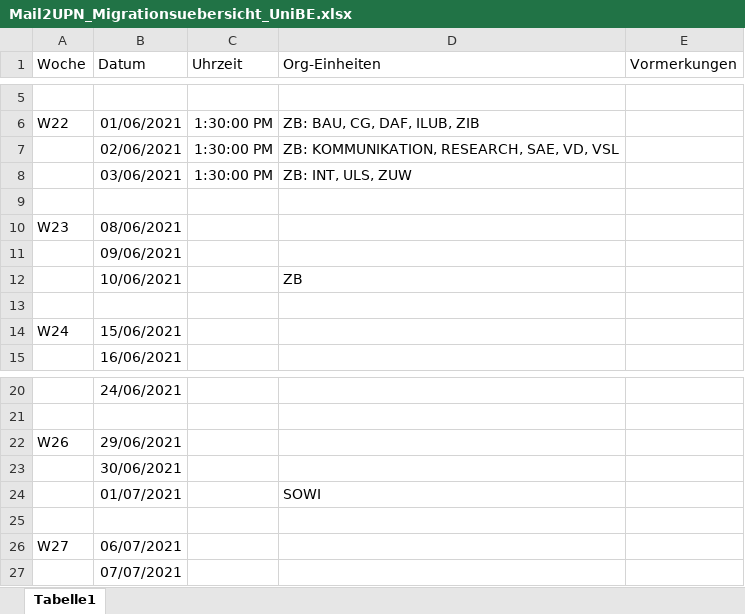
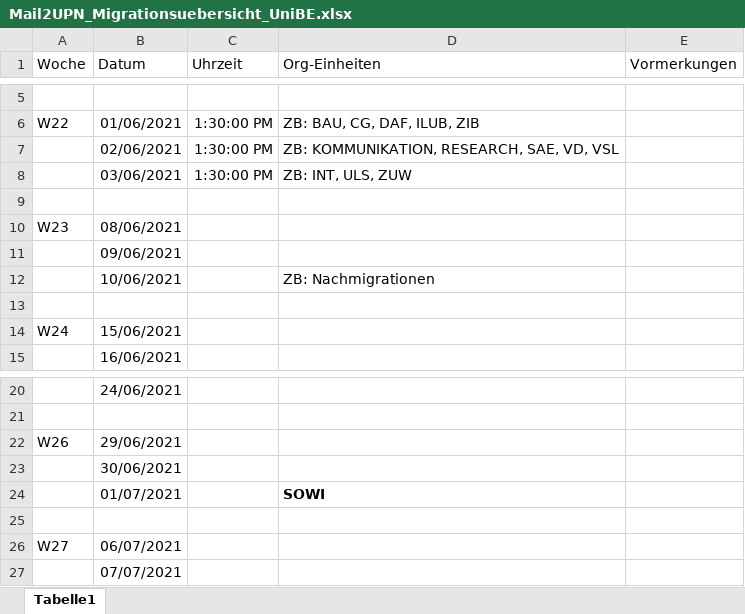
Before and after one commit to idci-unibe-ch/docs-mail2upn, an Excel workbook: docs/dates/dt/Mail2UPN_Migrationsuebersicht_UniBE.xlsx, sheet Tabelle1, drawn as a sheet; only a part is shown, gaps mark what is left out; values as stored, in another font and other column widths than the file's, no borders; the diff names each change by its address in the sheet, - before the commit and + after, or states it on an @@ line.

Commit message:
Migration-Dates updated

```diff
--- a/docs/dates/dt/Mail2UPN_Migrationsuebersicht_UniBE.xlsx (sheet Tabelle1)
+++ b/docs/dates/dt/Mail2UPN_Migrationsuebersicht_UniBE.xlsx (sheet Tabelle1)
-D12 (Org-Einheiten): ZB
+D12 (Org-Einheiten): ZB: Nachmigrationen
-D24 bold: off
+D24 bold: on
```
Also changed, not shown: 2 other files.
